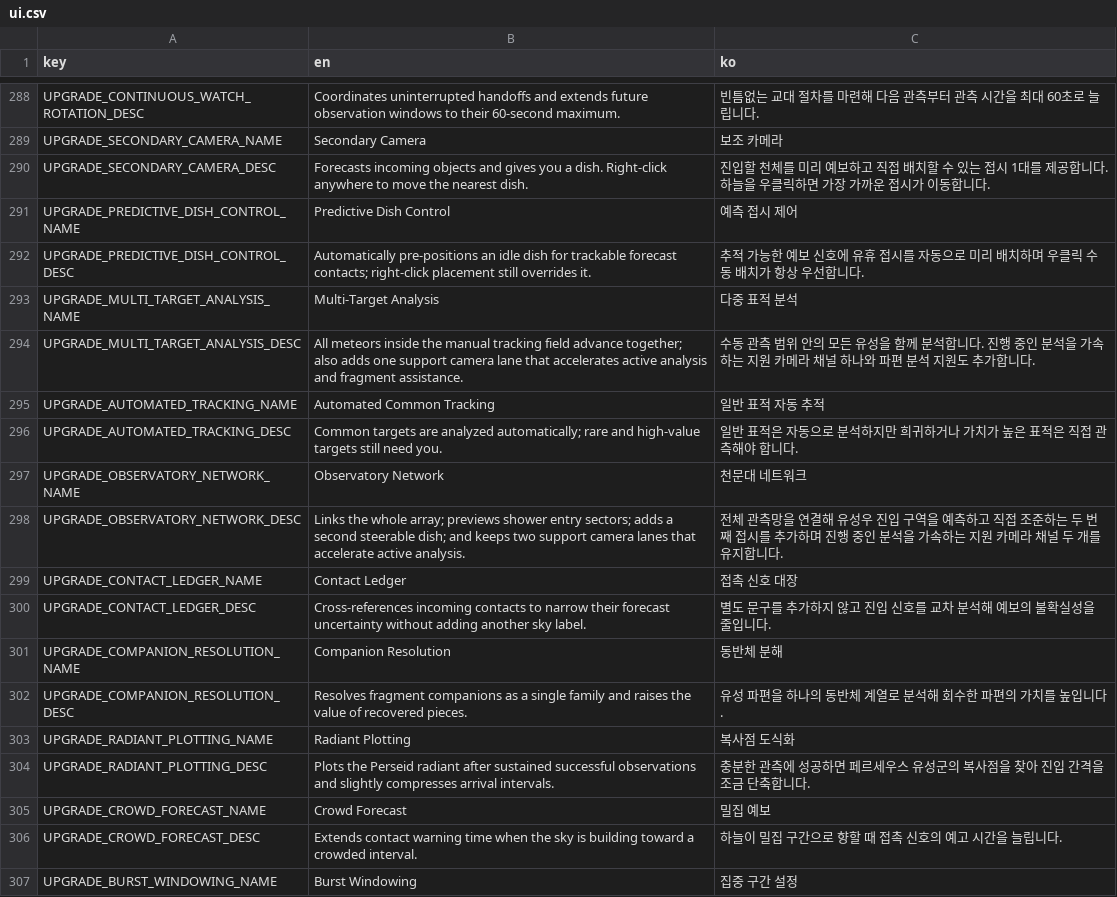
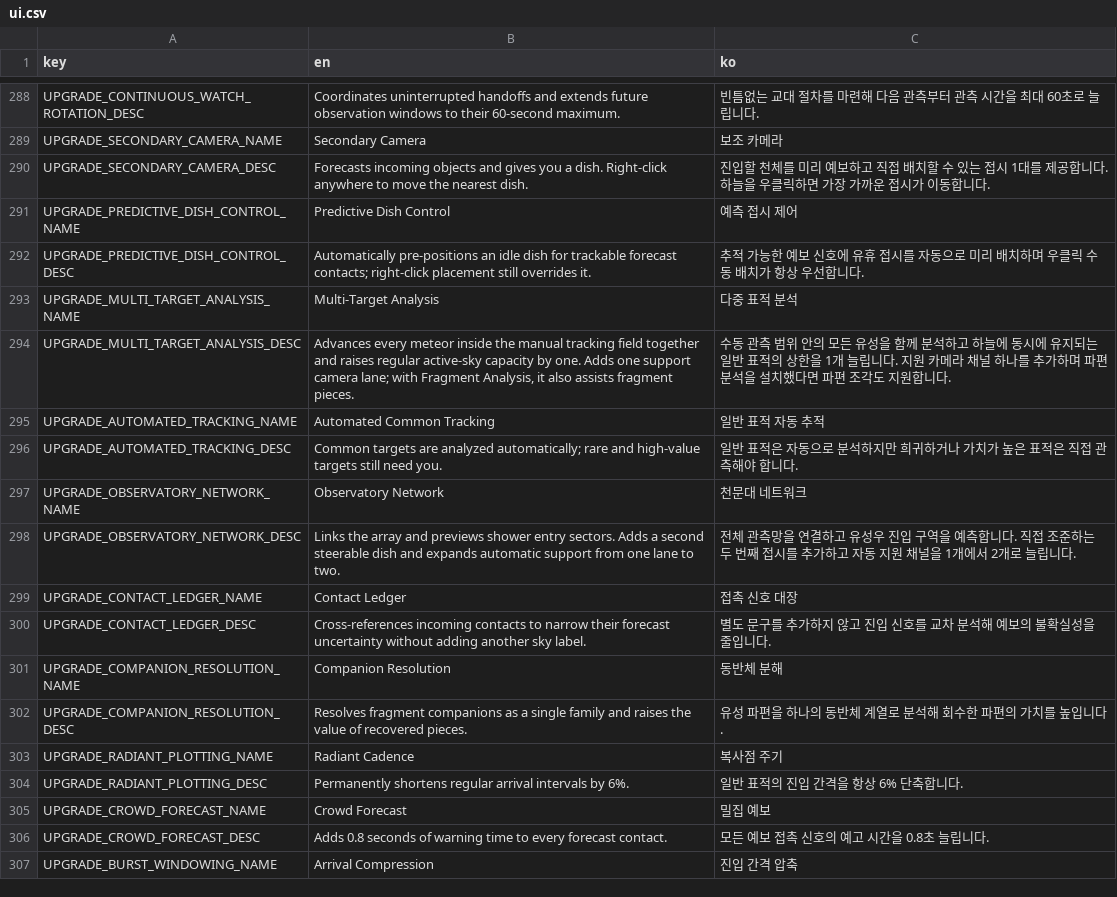
Before and after one commit to frotrue/nightwatch-array, a CSV file: localization/ui.csv, drawn as a sheet; only a part is shown, gaps mark what is left out; the diff covers the shown part only.

```diff
--- a/localization/ui.csv
+++ b/localization/ui.csv
@@ -293,3 +293,3 @@ UPGRADE_PREDICTIVE_DISH_CONTROL_DESC,Automatically pre-positions an idle dish fo
 UPGRADE_MULTI_TARGET_ANALYSIS_NAME,Multi-Target Analysis,다중 표적 분석
-UPGRADE_MULTI_TARGET_ANALYSIS_DESC,All meteors inside the manual tracking field advance together; also adds one support camera lane that accelerates active analysis and fragment assistance.,수동 관측 범위 안의 모든 유성을 함께 분석합니다. 진행 중인 분석을 가속하는 지원 카메라 채널 하나와 파편 분석 지원도 추가합니다.
+UPGRADE_MULTI_TARGET_ANALYSIS_DESC,"Advances every meteor inside the manual tracking field together and raises regular active-sky capacity by one. Adds one support camera lane; with Fragment Analysis, it also assists fragment pieces.",수동 관측 범위 안의 모든 유성을 함께 분석하고 하늘에 동시에 유지되는 일반 표적의 상한을 1개 늘립니다. 지원 카메라 채널 하나를 추가하며 파편 분석을 설치했다면 파편 조각도 지원합니다.
 UPGRADE_AUTOMATED_TRACKING_NAME,Automated Common Tracking,일반 표적 자동 추적
@@ -297,3 +297,3 @@ UPGRADE_AUTOMATED_TRACKING_DESC,Common targets are analyzed automatically; rare
 UPGRADE_OBSERVATORY_NETWORK_NAME,Observatory Network,천문대 네트워크
-UPGRADE_OBSERVATORY_NETWORK_DESC,Links the whole array; previews shower entry sectors; adds a second steerable dish; and keeps two support camera lanes that accelerate active analysis.,전체 관측망을 연결해 유성우 진입 구역을 예측하고 직접 조준하는 두 번째 접시를 추가하며 진행 중인 분석을 가속하는 지원 카메라 채널 두 개를 유지합니다.
+UPGRADE_OBSERVATORY_NETWORK_DESC,Links the array and previews shower entry sectors. Adds a second steerable dish and expands automatic support from one lane to two.,전체 관측망을 연결하고 유성우 진입 구역을 예측합니다. 직접 조준하는 두 번째 접시를 추가하고 자동 지원 채널을 1개에서 2개로 늘립니다.
 UPGRADE_CONTACT_LEDGER_NAME,Contact Ledger,접촉 신호 대장
@@ -302,6 +302,6 @@ UPGRADE_COMPANION_RESOLUTION_NAME,Companion Resolution,동반체 분해
 UPGRADE_COMPANION_RESOLUTION_DESC,Resolves fragment companions as a single family and raises the value of recovered pieces.,유성 파편을 하나의 동반체 계열로 분석해 회수한 파편의 가치를 높입니다.
-UPGRADE_RADIANT_PLOTTING_NAME,Radiant Plotting,복사점 도식화
-UPGRADE_RADIANT_PLOTTING_DESC,Plots the Perseid radiant after sustained successful observations and slightly compresses arrival intervals.,충분한 관측에 성공하면 페르세우스 유성군의 복사점을 찾아 진입 간격을 조금 단축합니다.
+UPGRADE_RADIANT_PLOTTING_NAME,Radiant Cadence,복사점 주기
+UPGRADE_RADIANT_PLOTTING_DESC,Permanently shortens regular arrival intervals by 6%.,일반 표적의 진입 간격을 항상 6% 단축합니다.
 UPGRADE_CROWD_FORECAST_NAME,Crowd Forecast,밀집 예보
-UPGRADE_CROWD_FORECAST_DESC,Extends contact warning time when the sky is building toward a crowded interval.,하늘이 밀집 구간으로 향할 때 접촉 신호의 예고 시간을 늘립니다.
-UPGRADE_BURST_WINDOWING_NAME,Burst Windowing,집중 구간 설정
+UPGRADE_CROWD_FORECAST_DESC,Adds 0.8 seconds of warning time to every forecast contact.,모든 예보 접촉 신호의 예고 시간을 0.8초 늘립니다.
+UPGRADE_BURST_WINDOWING_NAME,Arrival Compression,진입 간격 압축
```
Also changed, not shown: 67 edited cells elsewhere in this file, 10 other files.
